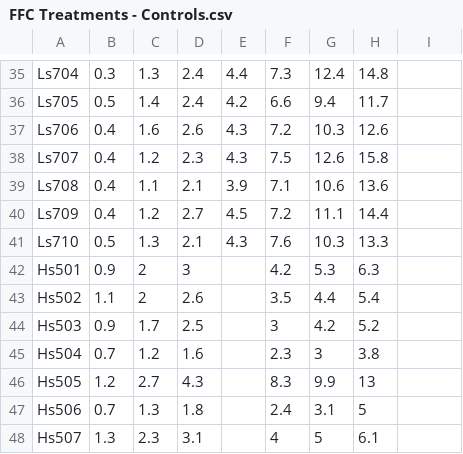
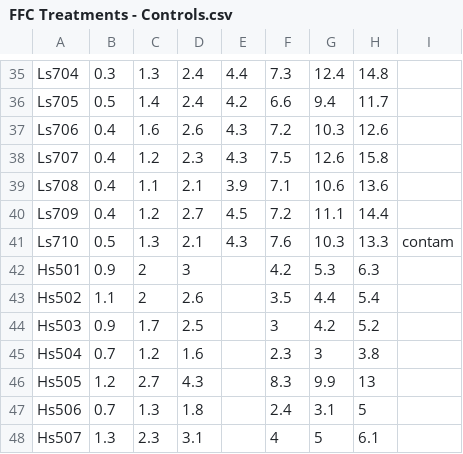
Before and after one commit to ahsmith22/FungalFightClub, a CSV file: FFC Treatments - Controls.csv, drawn as a sheet; only a part is shown, gaps mark what is left out.

```diff
--- a/FFC Treatments - Controls.csv
+++ b/FFC Treatments - Controls.csv
@@ -40,3 +40,3 @@ Ls708,0.4,1.1,2.1,3.9,7.1,10.6,13.6,
 Ls709,0.4,1.2,2.7,4.5,7.2,11.1,14.4,
-Ls710,0.5,1.3,2.1,4.3,7.6,10.3,13.3,
+Ls710,0.5,1.3,2.1,4.3,7.6,10.3,13.3,contam
 Hs501,0.9,2,3,,4.2,5.3,6.3,
```
Also changed, not shown: finaldata1.csv, 10 other files.
